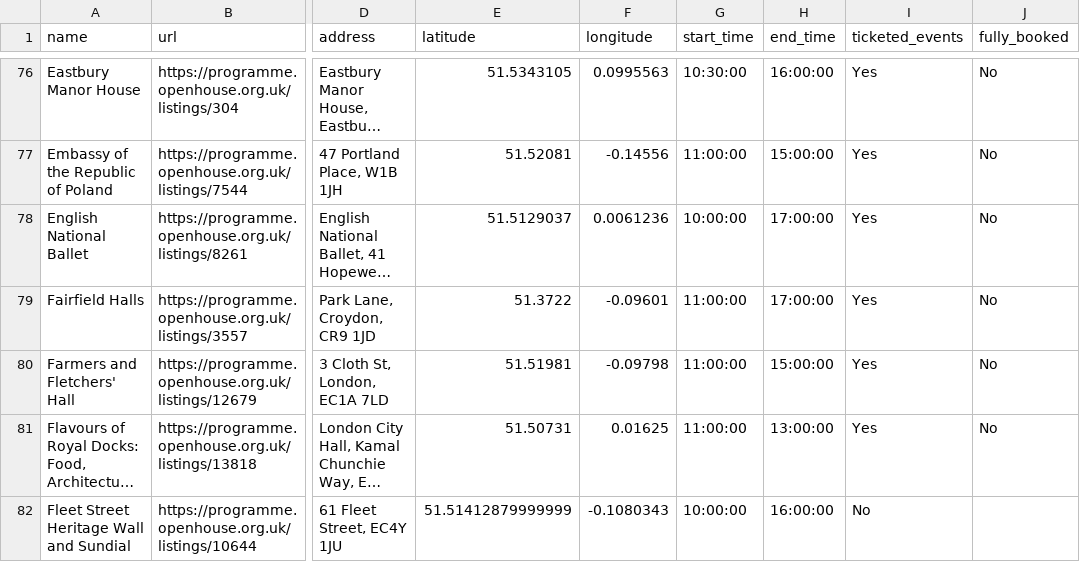
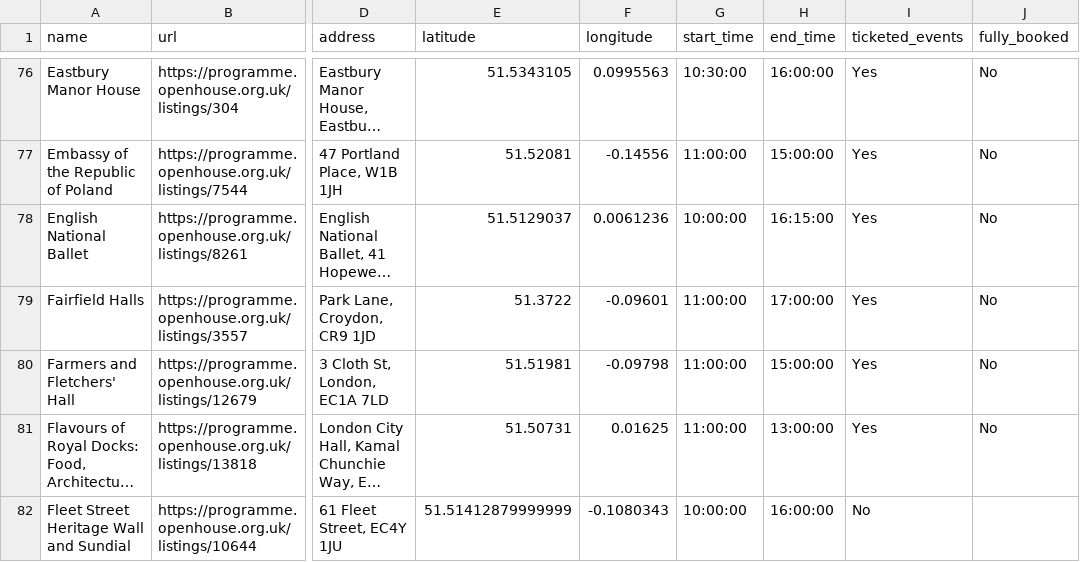
Before and after one commit to infrastructureclub/open-house-london-data, a CSV file: csv/2026/2026-09-19.csv, drawn as a sheet; only a part is shown, gaps mark what is left out; long unchanged cells end in …; the diff covers the shown part only; the diff names each change by its address in the sheet, - before the commit and + after, or states it on an @@ line.

Commit message:
Automatic OH London data update

```diff
--- a/csv/2026/2026-09-19.csv
+++ b/csv/2026/2026-09-19.csv
-H78 (end_time): 17:00:00
+H78 (end_time): 16:15:00
```
Also changed, not shown: 3 added rows elsewhere in this file, csv/2026/2026-09-12.csv, csv/2026/2026-09-13.csv, 33 other files.
